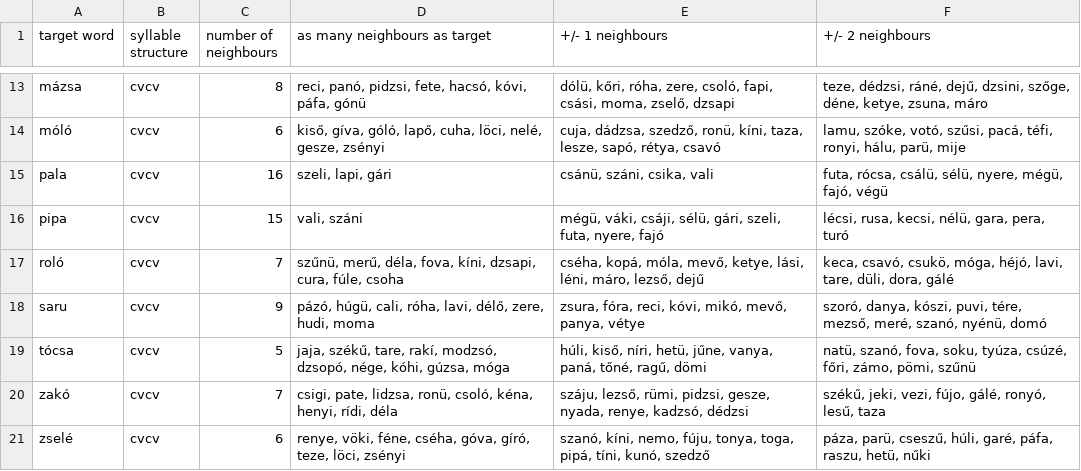
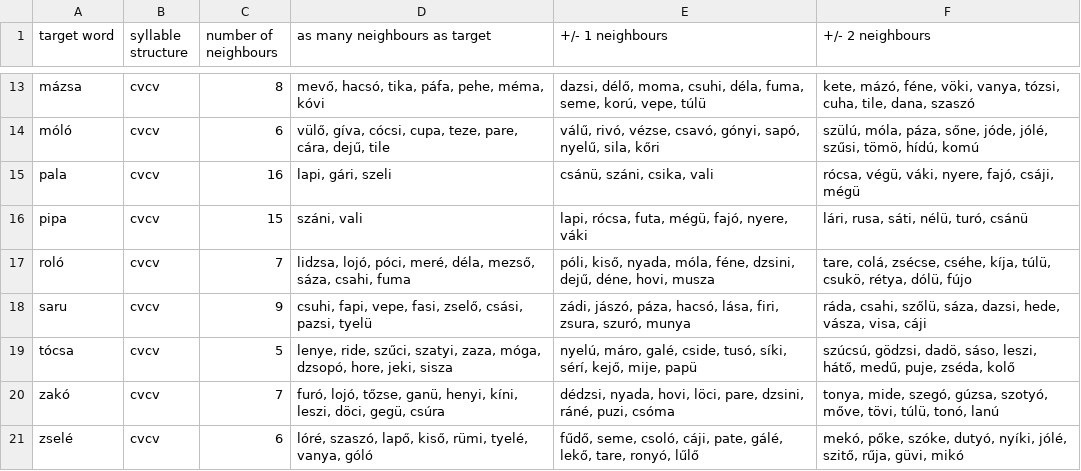
Before and after one commit to petyaracz/nonce_word_matcher, a TSV file: out/cvcv_alszavak.tsv, drawn as a sheet; only a part is shown, gaps mark what is left out; the diff covers the shown part only; the diff names each change by its address in the sheet, - before the commit and + after, or states it on an @@ line.

```diff
--- a/out/cvcv_alszavak.tsv
+++ b/out/cvcv_alszavak.tsv
-D13 (as many neighbours as target): reci, panó, pidzsi, fete, hacsó, kóvi, páfa, gónü
+D13 (as many neighbours as target): mevő, hacsó, tika, páfa, pehe, méma, kóvi
-E13 (+/- 1 neighbours): dólü, kőri, róha, zere, csoló, fapi, csási, moma, zselő, dzsapi
+E13 (+/- 1 neighbours): dazsi, délő, moma, csuhi, déla, fuma, seme, korú, vepe, túlü
-F13 (+/- 2 neighbours): teze, dédzsi, ráné, dejű, dzsini, szőge, déne, ketye, zsuna, máro
+F13 (+/- 2 neighbours): kete, mázó, féne, vöki, vanya, tózsi, cuha, tile, dana, szaszó
-D14 (as many neighbours as target): kiső, gíva, góló, lapő, cuha, löci, nelé, gesze, zsényi
+D14 (as many neighbours as target): vülő, gíva, cócsi, cupa, teze, pare, cára, dejű, tile
-E14 (+/- 1 neighbours): cuja, dádzsa, szedző, ronü, kíni, taza, lesze, sapó, rétya, csavó
+E14 (+/- 1 neighbours): válű, rivó, vézse, csavó, gónyi, sapó, nyelű, sila, kőri
-F14 (+/- 2 neighbours): lamu, szóke, votó, szűsi, pacá, téfi, ronyi, hálu, parü, mije
+F14 (+/- 2 neighbours): szülú, móla, páza, sőne, jóde, jólé, szűsi, tömö, hídú, komú
-D15 (as many neighbours as target): szeli, lapi, gári
+D15 (as many neighbours as target): lapi, gári, szeli
-F15 (+/- 2 neighbours): futa, rócsa, csálü, sélü, nyere, mégü, fajó, végü
+F15 (+/- 2 neighbours): rócsa, végü, váki, nyere, fajó, csáji, mégü
-D16 (as many neighbours as target): vali, száni
+D16 (as many neighbours as target): száni, vali
-E16 (+/- 1 neighbours): mégü, váki, csáji, sélü, gári, szeli, futa, nyere, fajó
+E16 (+/- 1 neighbours): lapi, rócsa, futa, mégü, fajó, nyere, váki
-F16 (+/- 2 neighbours): lécsi, rusa, kecsi, nélü, gara, pera, turó
+F16 (+/- 2 neighbours): lári, rusa, sáti, nélü, turó, csánü
-D17 (as many neighbours as target): szűnü, merű, déla, fova, kíni, dzsapi, cura, fúle, csoha
+D17 (as many neighbours as target): lidzsa, lojó, póci, meré, déla, mezső, sáza, csahi, fuma
-E17 (+/- 1 neighbours): cséha, kopá, móla, mevő, ketye, lási, léni, máro, lezső, dejű
+E17 (+/- 1 neighbours): póli, kiső, nyada, móla, féne, dzsini, dejű, déne, hovi, musza
-F17 (+/- 2 neighbours): keca, csavó, csukö, móga, héjó, lavi, tare, düli, dora, gálé
+F17 (+/- 2 neighbours): tare, colá, zsécse, cséhe, kíja, túlü, csukö, rétya, dólü, fújo
-D18 (as many neighbours as target): pázó, húgü, cali, róha, lavi, délő, zere, hudi, moma
+D18 (as many neighbours as target): csuhi, fapi, vepe, fasi, zselő, csási, pazsi, tyelü
-E18 (+/- 1 neighbours): zsura, fóra, reci, kóvi, mikó, mevő, panya, vétye
+E18 (+/- 1 neighbours): zádi, jászó, páza, hacsó, lása, firi, zsura, szuró, munya
-F18 (+/- 2 neighbours): szoró, danya, kószi, puvi, tére, mezső, meré, szanó, nyénü, domó
+F18 (+/- 2 neighbours): ráda, csahi, szőlü, sáza, dazsi, hede, vásza, visa, cáji
-D19 (as many neighbours as target): jaja, székű, tare, rakí, modzsó, dzsopó, nége, kóhi, gúzsa, móga
+D19 (as many neighbours as target): lenye, ride, szűci, szatyi, zaza, móga, dzsopó, hore, jeki, sisza
-E19 (+/- 1 neighbours): húli, kiső, níri, hetü, jűne, vanya, paná, tőné, ragű, dömi
+E19 (+/- 1 neighbours): nyelú, máro, galé, cside, tusó, síki, sérí, kejő, mije, papü
-F19 (+/- 2 neighbours): natü, szanó, fova, soku, tyúza, csúzé, főri, zámo, pömi, szűnü
+F19 (+/- 2 neighbours): szúcsú, gödzsi, dadö, sáso, leszi, hátő, medű, puje, zséda, kolő
-D20 (as many neighbours as target): csigi, pate, lidzsa, ronü, csoló, kéna, henyi, rídi, déla
+D20 (as many neighbours as target): furó, lojó, tőzse, ganü, henyi, kíni, leszi, döci, gegü, csúra
-E20 (+/- 1 neighbours): száju, lezső, rümi, pidzsi, gesze, nyada, renye, kadzsó, dédzsi
+E20 (+/- 1 neighbours): dédzsi, nyada, hovi, löci, pare, dzsini, ráné, puzi, csóma
-F20 (+/- 2 neighbours): székű, jeki, vezi, fújo, gálé, ronyó, lesű, taza
+F20 (+/- 2 neighbours): tonya, mide, szegó, gúzsa, szotyó, mőve, tövi, túlü, tonó, lanú
-D21 (as many neighbours as target): renye, vöki, féne, cséha, góva, gíró, teze, löci, zsényi
+D21 (as many neighbours as target): lóré, szaszó, lapő, kiső, rümi, tyelé, vanya, góló
-E21 (+/- 1 neighbours): szanó, kíni, nemo, fúju, tonya, toga, pipá, tíni, kunó, szedző
+E21 (+/- 1 neighbours): fűdő, seme, csoló, cáji, pate, gálé, lekő, tare, ronyó, lűlő
-F21 (+/- 2 neighbours): páza, parü, cseszű, húli, garé, páfa, raszu, hetü, nűki
+F21 (+/- 2 neighbours): mekó, pőke, szóke, dutyó, nyíki, jólé, szitő, rűja, güvi, mikó
```
Also changed, not shown: 31 edited cells elsewhere in this file, out/alszavak_negyesek_cvcv.tsv, out/alszavak_negyesek_cvcvc.tsv, 4 other files.
